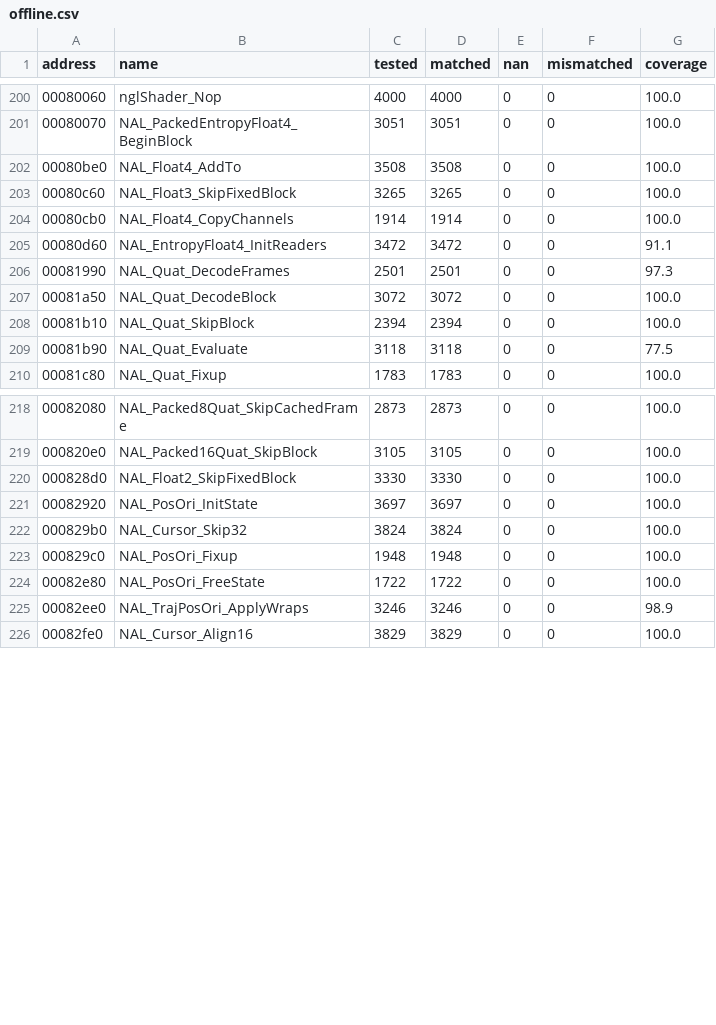
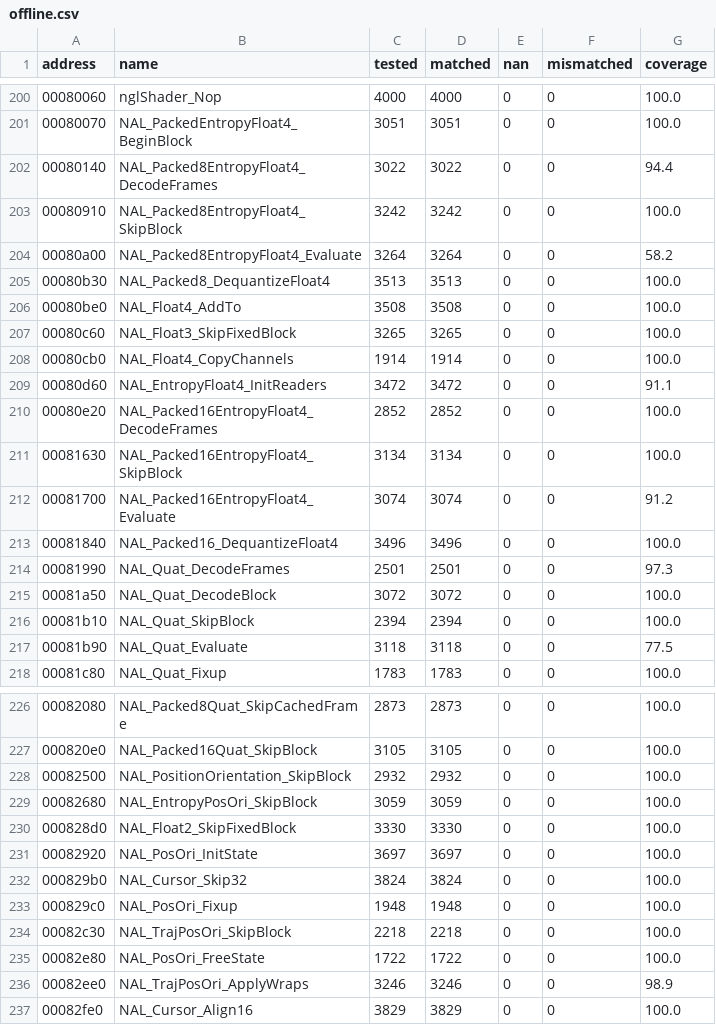
Before and after one commit to SmokeDoggy044/CoD2-BRO-Decomp, a CSV file: tools/data/offline.csv, drawn as a sheet; only a part is shown, gaps mark what is left out; the diff covers the shown part only; the diff names each change by its address in the sheet, - before the commit and + after, or states it on an @@ line.

```diff
--- a/tools/data/offline.csv
+++ b/tools/data/offline.csv
+row 202: 00080140 | NAL_Packed8EntropyFloat4_DecodeFrames | 3022 | 3022 | 0 | 0 | 94.4
+row 203: 00080910 | NAL_Packed8EntropyFloat4_SkipBlock | 3242 | 3242 | 0 | 0 | 100.0
+row 204: 00080a00 | NAL_Packed8EntropyFloat4_Evaluate | 3264 | 3264 | 0 | 0 | 58.2
+row 205: 00080b30 | NAL_Packed8_DequantizeFloat4 | 3513 | 3513 | 0 | 0 | 100.0
+row 210: 00080e20 | NAL_Packed16EntropyFloat4_DecodeFrames | 2852 | 2852 | 0 | 0 | 100.0
+row 211: 00081630 | NAL_Packed16EntropyFloat4_SkipBlock | 3134 | 3134 | 0 | 0 | 100.0
+row 212: 00081700 | NAL_Packed16EntropyFloat4_Evaluate | 3074 | 3074 | 0 | 0 | 91.2
+row 213: 00081840 | NAL_Packed16_DequantizeFloat4 | 3496 | 3496 | 0 | 0 | 100.0
+row 228: 00082500 | NAL_PositionOrientation_SkipBlock | 2932 | 2932 | 0 | 0 | 100.0
+row 229: 00082680 | NAL_EntropyPosOri_SkipBlock | 3059 | 3059 | 0 | 0 | 100.0
+row 234: 00082c30 | NAL_TrajPosOri_SkipBlock | 2218 | 2218 | 0 | 0 | 100.0
```
Also changed, not shown: 11 edited cells elsewhere in this file, tools/data/functions.csv, 4 other files.
